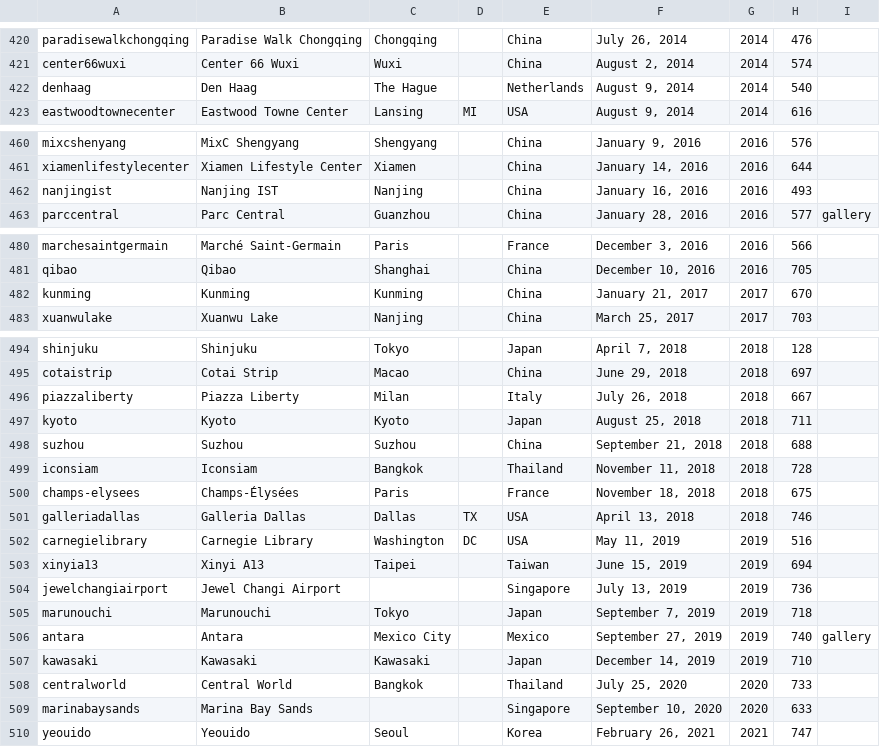
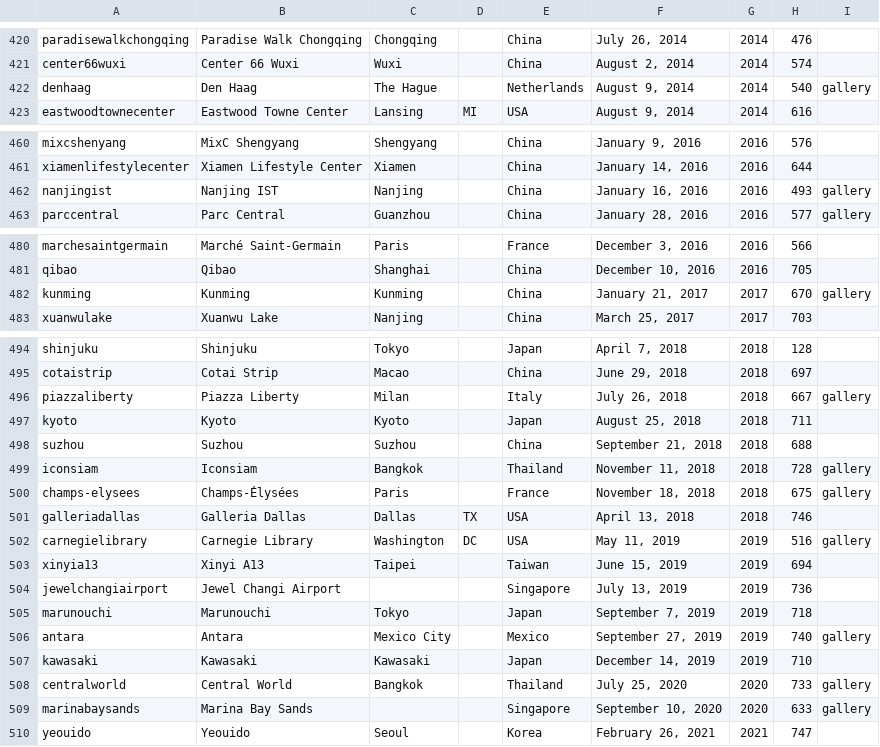
Before and after one commit to thomaspark/applestorefronts, a CSV file: stores.csv, drawn as a sheet; only a part is shown, gaps mark what is left out; the diff covers the shown part only.

Commit message:
add stores to gallery

```diff
--- a/stores.csv
+++ b/stores.csv
@@ -421,3 +421,3 @@ paradisewalkchongqing,Paradise Walk Chongqing,Chongqing,,China,"July 26, 2014",2
 center66wuxi,Center 66 Wuxi,Wuxi,,China,"August 2, 2014",2014,574,
-denhaag,Den Haag,The Hague,,Netherlands,"August 9, 2014",2014,540,
+denhaag,Den Haag,The Hague,,Netherlands,"August 9, 2014",2014,540,gallery
 eastwoodtownecenter,Eastwood Towne Center,Lansing,MI,USA,"August 9, 2014",2014,616,
@@ -461,3 +461,3 @@ mixcshenyang,MixC Shengyang,Shengyang,,China,"January 9, 2016",2016,576,
 xiamenlifestylecenter,Xiamen Lifestyle Center,Xiamen,,China,"January 14, 2016",2016,644,
-nanjingist,Nanjing IST,Nanjing,,China,"January 16, 2016",2016,493,
+nanjingist,Nanjing IST,Nanjing,,China,"January 16, 2016",2016,493,gallery
 parccentral,Parc Central,Guanzhou,,China,"January 28, 2016",2016,577,gallery
@@ -481,3 +481,3 @@ marchesaintgermain,Marché Saint-Germain,Paris,,France,"December 3, 2016",2016,5
 qibao,Qibao,Shanghai,,China,"December 10, 2016",2016,705,
-kunming,Kunming,Kunming,,China,"January 21, 2017",2017,670,
+kunming,Kunming,Kunming,,China,"January 21, 2017",2017,670,gallery
 xuanwulake,Xuanwu Lake,Nanjing,,China,"March 25, 2017",2017,703,
@@ -495,9 +495,9 @@ shinjuku,Shinjuku,Tokyo,,Japan,"April 7, 2018",2018,128,
 cotaistrip,Cotai Strip,Macao,,China,"June 29, 2018",2018,697,
-piazzaliberty,Piazza Liberty,Milan,,Italy,"July 26, 2018",2018,667,
+piazzaliberty,Piazza Liberty,Milan,,Italy,"July 26, 2018",2018,667,gallery
 kyoto,Kyoto,Kyoto,,Japan,"August 25, 2018",2018,711,
 suzhou,Suzhou,Suzhou,,China,"September 21, 2018",2018,688,
-iconsiam,Iconsiam,Bangkok,,Thailand,"November 11, 2018",2018,728,
-champs-elysees,Champs-Élysées,Paris,,France,"November 18, 2018",2018,675,
+iconsiam,Iconsiam,Bangkok,,Thailand,"November 11, 2018",2018,728,gallery
+champs-elysees,Champs-Élysées,Paris,,France,"November 18, 2018",2018,675,gallery
 galleriadallas,Galleria Dallas,Dallas,TX,USA,"April 13, 2018",2018,746,
-carnegielibrary,Carnegie Library,Washington,DC,USA,"May 11, 2019",2019,516,
+carnegielibrary,Carnegie Library,Washington,DC,USA,"May 11, 2019",2019,516,gallery
 xinyia13,Xinyi A13,Taipei,,Taiwan,"June 15, 2019",2019,694,
@@ -507,4 +507,4 @@ antara,Antara,Mexico City,,Mexico,"September 27, 2019",2019,740,gallery
 kawasaki,Kawasaki,Kawasaki,,Japan,"December 14, 2019",2019,710,
-centralworld,Central World,Bangkok,,Thailand,"July 25, 2020",2020,733,
-marinabaysands,Marina Bay Sands,,,Singapore,"September 10, 2020",2020,633,
+centralworld,Central World,Bangkok,,Thailand,"July 25, 2020",2020,733,gallery
+marinabaysands,Marina Bay Sands,,,Singapore,"September 10, 2020",2020,633,gallery
 yeouido,Yeouido,Seoul,,Korea,"February 26, 2021",2021,747,
```
Also changed, not shown: 1 edited cell elsewhere in this file.
